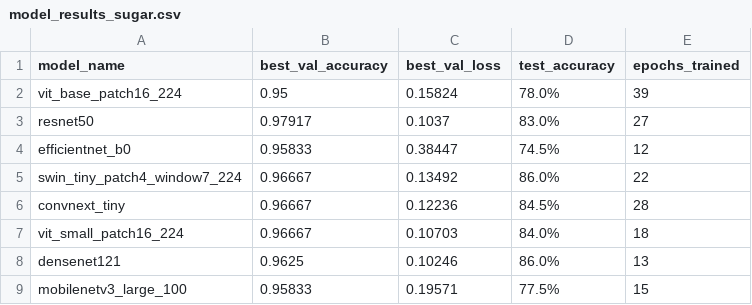
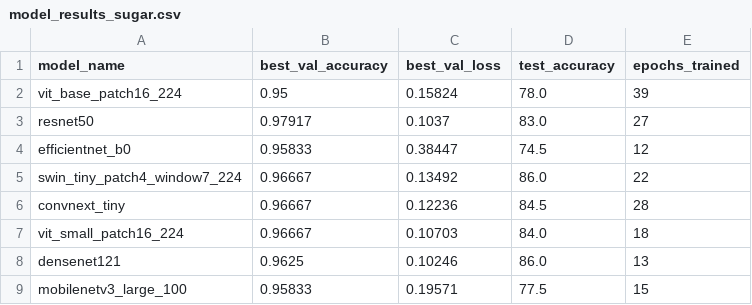
Before and after one commit to yuvarajk2109/industrial-automation-vit, a CSV file: Results/model_results_sugar.csv, drawn as a sheet.

Commit message:
Results of Steel and Sugar Training

```diff
--- a/Results/model_results_sugar.csv
+++ b/Results/model_results_sugar.csv
@@ -1,9 +1,9 @@
 model_name,best_val_accuracy,best_val_loss,test_accuracy,epochs_trained
-vit_base_patch16_224,0.95,0.15824,78.0%,39
-resnet50,0.97917,0.1037,83.0%,27
-efficientnet_b0,0.95833,0.38447,74.5%,12
-swin_tiny_patch4_window7_224,0.96667,0.13492,86.0%,22
-convnext_tiny,0.96667,0.12236,84.5%,28
-vit_small_patch16_224,0.96667,0.10703,84.0%,18
-densenet121,0.9625,0.10246,86.0%,13
-mobilenetv3_large_100,0.95833,0.19571,77.5%,15
+vit_base_patch16_224,0.95,0.15824,78.0,39
+resnet50,0.97917,0.1037,83.0,27
+efficientnet_b0,0.95833,0.38447,74.5,12
+swin_tiny_patch4_window7_224,0.96667,0.13492,86.0,22
+convnext_tiny,0.96667,0.12236,84.5,28
+vit_small_patch16_224,0.96667,0.10703,84.0,18
+densenet121,0.9625,0.10246,86.0,13
+mobilenetv3_large_100,0.95833,0.19571,77.5,15
```
Also changed, not shown: 1 other file.
